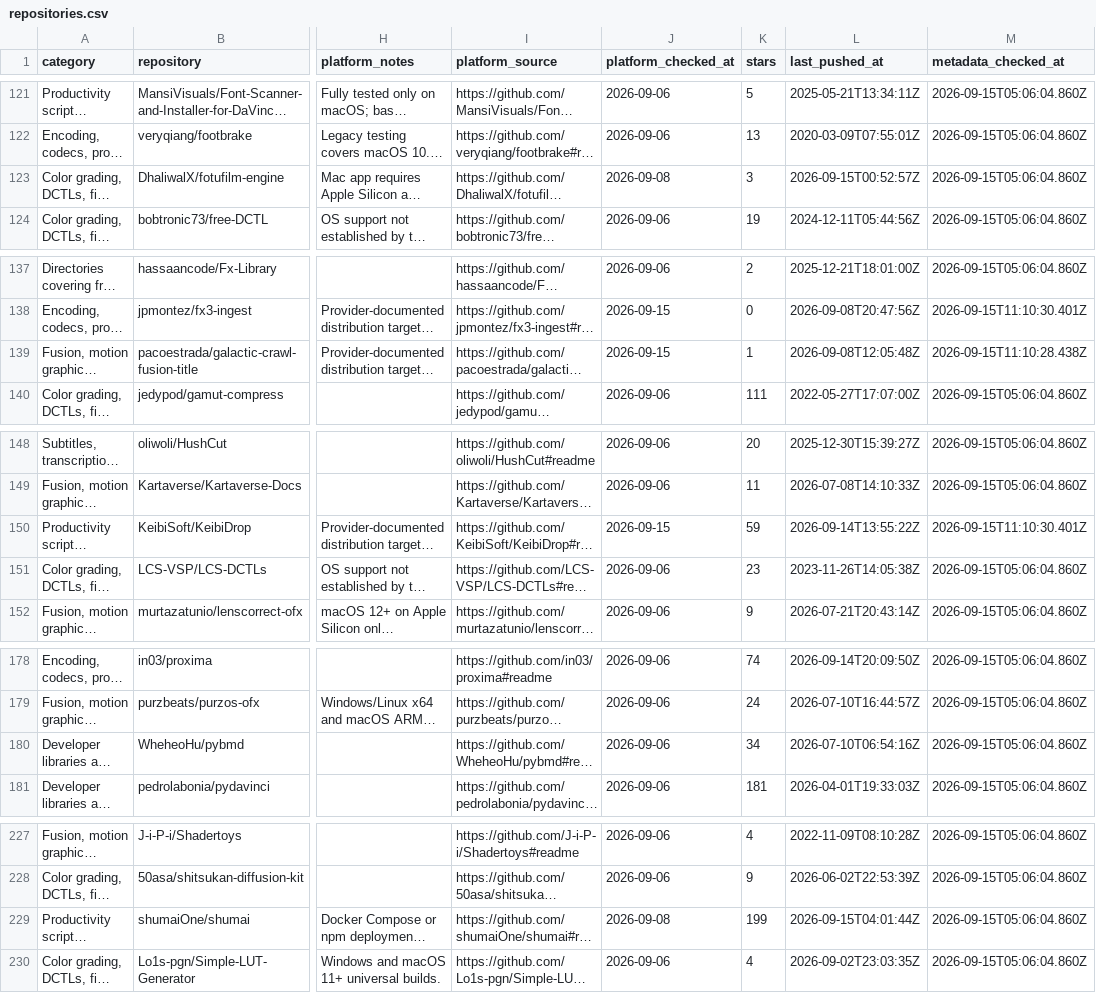
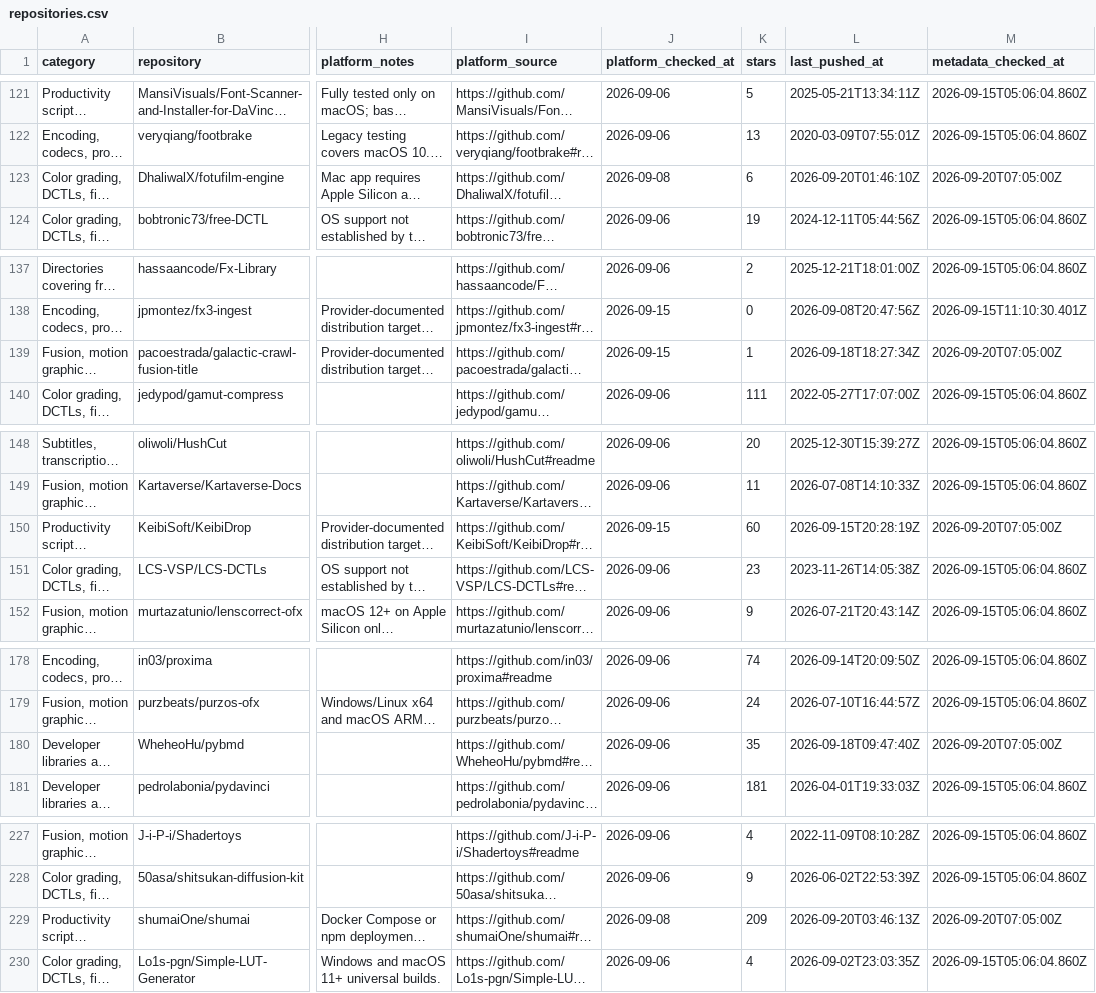
Before and after one commit to subtlesayak/open-resolve-list, a CSV file: data/repositories.csv, drawn as a sheet; only a part is shown, gaps mark what is left out; long unchanged cells end in …; the diff covers the shown part only; the diff names each change by its address in the sheet, - before the commit and + after, or states it on an @@ line.

```diff
--- a/data/repositories.csv
+++ b/data/repositories.csv
-K123 (stars): 3
+K123 (stars): 6
-L123 (last_pushed_at): 2026-09-15T00:52:57Z
+L123 (last_pushed_at): 2026-09-20T01:46:10Z
-M123 (metadata_checked_at): 2026-09-15T05:06:04.860Z
+M123 (metadata_checked_at): 2026-09-20T07:05:00Z
-L139 (last_pushed_at): 2026-09-08T12:05:48Z
+L139 (last_pushed_at): 2026-09-18T18:27:34Z
-M139 (metadata_checked_at): 2026-09-15T11:10:28.438Z
+M139 (metadata_checked_at): 2026-09-20T07:05:00Z
-K150 (stars): 59
+K150 (stars): 60
-L150 (last_pushed_at): 2026-09-14T13:55:22Z
+L150 (last_pushed_at): 2026-09-15T20:28:19Z
-M150 (metadata_checked_at): 2026-09-15T11:10:30.401Z
+M150 (metadata_checked_at): 2026-09-20T07:05:00Z
-K180 (stars): 34
+K180 (stars): 35
-L180 (last_pushed_at): 2026-07-10T06:54:16Z
+L180 (last_pushed_at): 2026-09-18T09:47:40Z
-M180 (metadata_checked_at): 2026-09-15T05:06:04.860Z
+M180 (metadata_checked_at): 2026-09-20T07:05:00Z
-K229 (stars): 199
+K229 (stars): 209
-L229 (last_pushed_at): 2026-09-15T04:01:44Z
+L229 (last_pushed_at): 2026-09-20T03:46:13Z
-M229 (metadata_checked_at): 2026-09-15T05:06:04.860Z
+M229 (metadata_checked_at): 2026-09-20T07:05:00Z
```
Also changed, not shown: 21 edited cells elsewhere in this file, 53 other files.
